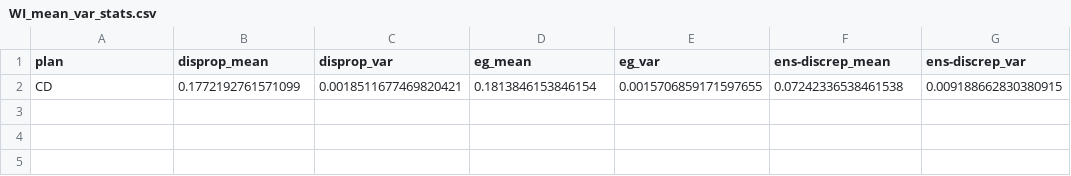
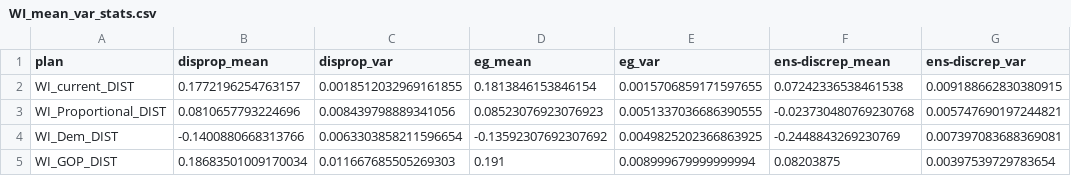
Before and after one commit to gabeschoenbach/Proportionality-Paper, a CSV file: outputs/WI/WI_mean_var_stats.csv, drawn as a sheet.

Commit message:
all outputs for new TX leg11 and WI 538 plans

```diff
--- a/outputs/WI/WI_mean_var_stats.csv
+++ b/outputs/WI/WI_mean_var_stats.csv
@@ -1,2 +1,5 @@
 plan,disprop_mean,disprop_var,eg_mean,eg_var,ens-discrep_mean,ens-discrep_var
-CD,0.1772192761571099,0.0018511677469820421,0.1813846153846154,0.0015706859171597655,0.07242336538461538,0.009188662830380915
+WI_current_DIST,0.1772196254763157,0.0018512032969161855,0.1813846153846154,0.0015706859171597655,0.07242336538461538,0.009188662830380915
+WI_Proportional_DIST,0.0810657793224696,0.008439798889341056,0.08523076923076923,0.0051337036686390555,-0.023730480769230768,0.005747690197244821
+WI_Dem_DIST,-0.1400880668313766,0.0063303858211596654,-0.13592307692307692,0.0049825202366863925,-0.2448843269230769,0.007397083688369081
+WI_GOP_DIST,0.18683501009170034,0.011667685505269303,0.191,0.008999679999999994,0.08203875,0.00397539729783654
```
Also changed, not shown: outputs/TX/TX_disprop_FTV_score.csv, outputs/TX/TX_eg_FTV_score.csv, 23 other files.
